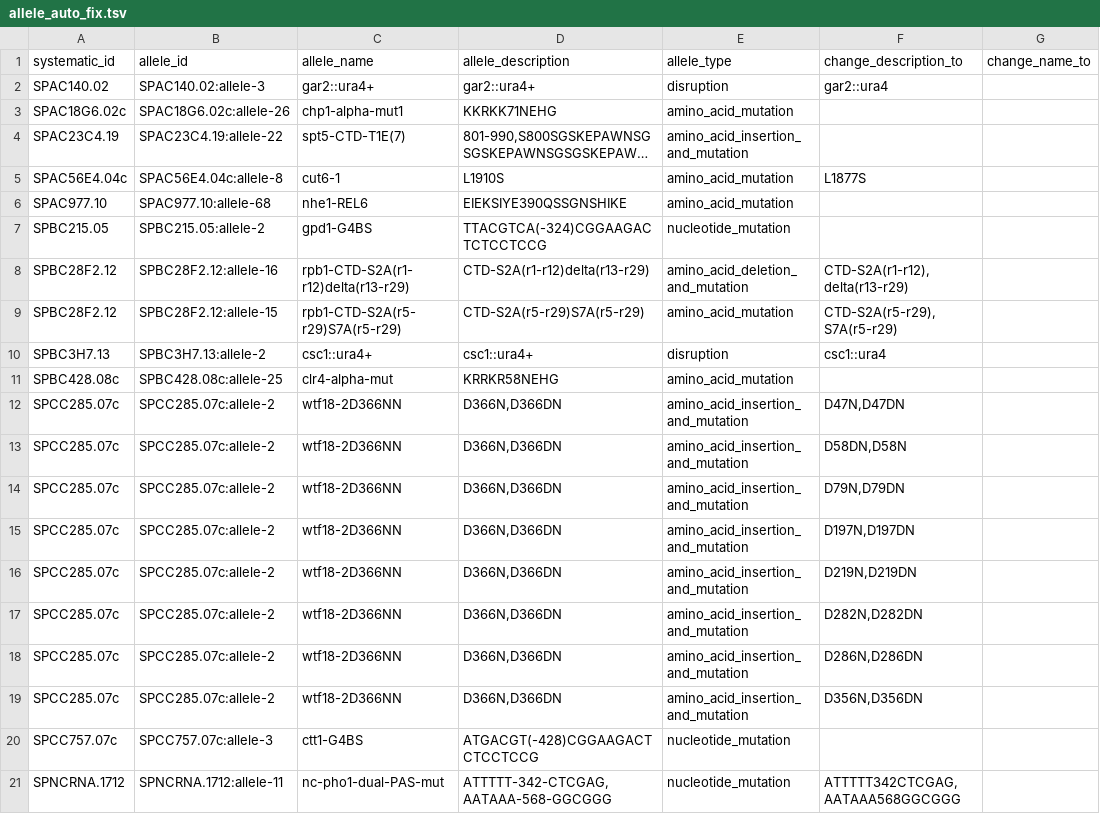
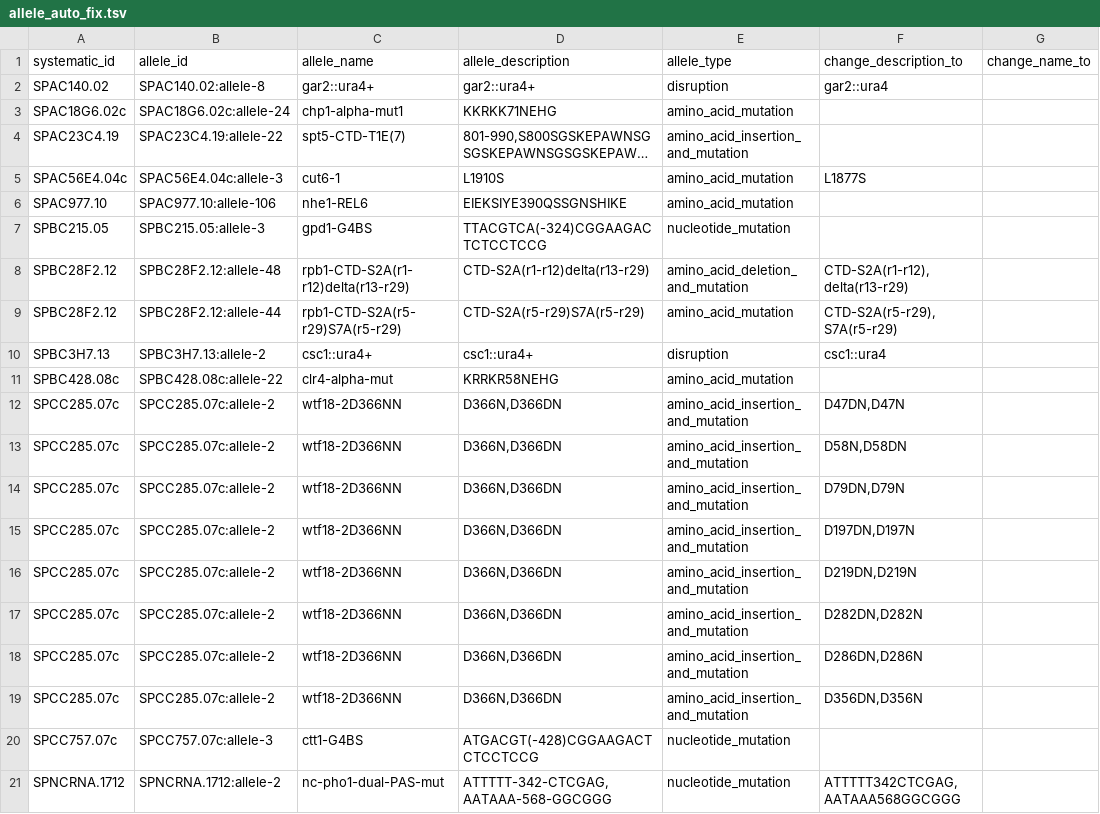
Before and after one commit to pombase/allele_qc, a TSV file: results/allele_auto_fix.tsv, drawn as a sheet; only a part is shown; long unchanged cells end in …; the diff names each change by its address in the sheet, - before the commit and + after, or states it on an @@ line.

```diff
--- a/results/allele_auto_fix.tsv
+++ b/results/allele_auto_fix.tsv
-B2 (allele_id): SPAC140.02:allele-3
+B2 (allele_id): SPAC140.02:allele-8
-B3 (allele_id): SPAC18G6.02c:allele-26
+B3 (allele_id): SPAC18G6.02c:allele-24
-B5 (allele_id): SPAC56E4.04c:allele-8
+B5 (allele_id): SPAC56E4.04c:allele-3
-B6 (allele_id): SPAC977.10:allele-68
+B6 (allele_id): SPAC977.10:allele-106
-B7 (allele_id): SPBC215.05:allele-2
+B7 (allele_id): SPBC215.05:allele-3
-B8 (allele_id): SPBC28F2.12:allele-16
+B8 (allele_id): SPBC28F2.12:allele-48
-B9 (allele_id): SPBC28F2.12:allele-15
+B9 (allele_id): SPBC28F2.12:allele-44
-B11 (allele_id): SPBC428.08c:allele-25
+B11 (allele_id): SPBC428.08c:allele-22
-F12 (change_description_to): D47N,D47DN
+F12 (change_description_to): D47DN,D47N
-F13 (change_description_to): D58DN,D58N
+F13 (change_description_to): D58N,D58DN
-F14 (change_description_to): D79N,D79DN
+F14 (change_description_to): D79DN,D79N
-F15 (change_description_to): D197N,D197DN
+F15 (change_description_to): D197DN,D197N
-F16 (change_description_to): D219N,D219DN
+F16 (change_description_to): D219DN,D219N
-F17 (change_description_to): D282N,D282DN
+F17 (change_description_to): D282DN,D282N
-F18 (change_description_to): D286N,D286DN
+F18 (change_description_to): D286DN,D286N
-F19 (change_description_to): D356N,D356DN
+F19 (change_description_to): D356DN,D356N
-B21 (allele_id): SPNCRNA.1712:allele-11
+B21 (allele_id): SPNCRNA.1712:allele-2
```
Also changed, not shown: results/allele_cannot_fix_other_errors.tsv, results/protein_modification_cannot_fix_sequence_errors.tsv, 6 other files.
